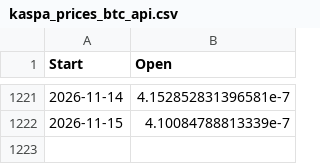
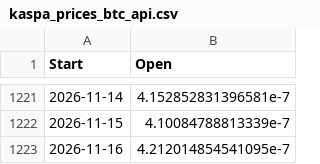
Before and after one commit to whenkas/whenkas.github.io, a CSV file: public/data/kaspa_prices_btc_api.csv, drawn as a sheet; only a part is shown, gaps mark what is left out.

```diff
--- a/public/data/kaspa_prices_btc_api.csv
+++ b/public/data/kaspa_prices_btc_api.csv
@@ -1222 +1222,2 @@ Start,Open
 2026-11-15,4.10084788813339e-7
+2026-11-16,4.212014854541095e-7
```
Also changed, not shown: public/data/bitcoin_hashrate_api.csv, public/data/kaspa_hashrate_api.csv.
